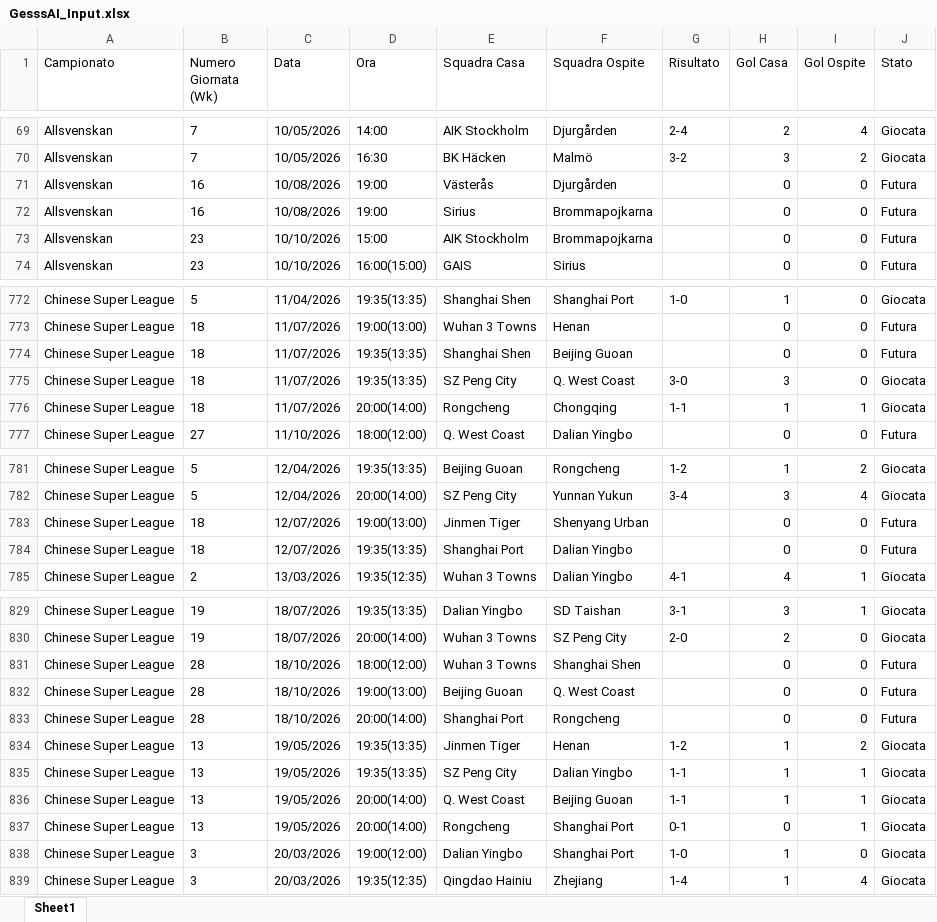
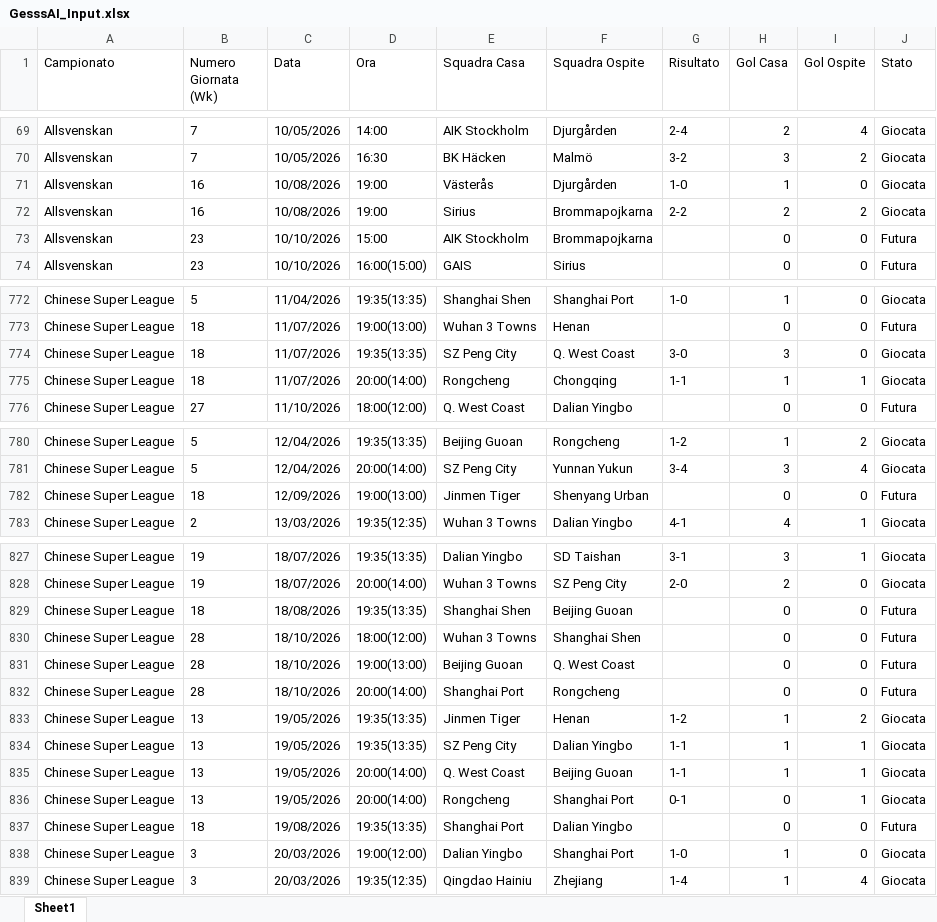
Before and after one commit to Gesss26/GesssAI-Pro, an Excel workbook: GesssAI_Input.xlsx, sheet Sheet1, drawn as a sheet; only a part is shown, gaps mark what is left out; values as stored, in another font and other column widths than the file's, no borders; removed rows and columns are numbered as before the commit, all else as after; the diff covers the shown part only; the diff names each change by its address in the sheet, - before the commit and + after, or states it on an @@ line.

```diff
--- a/GesssAI_Input.xlsx (sheet Sheet1)
+++ b/GesssAI_Input.xlsx (sheet Sheet1)
-G71 (Risultato): (empty)
+G71 (Risultato): 1-0
-H71 (Gol Casa): 0
+H71 (Gol Casa): 1
-J71:J72 (Stato): Futura
+J71:J72 (Stato): Giocata
-G72 (Risultato): (empty)
+G72 (Risultato): 2-2
-H72 (Gol Casa): 0
+H72 (Gol Casa): 2
-I72 (Gol Ospite): 0
+I72 (Gol Ospite): 2
-row 774: Chinese Super League | 18 | 11/07/2026 | 19:35(13:35) | Shanghai Shen | Beijing Guoan |  | 0 | 0 | Futura
-C782 (Data): 12/07/2026
+C782 (Data): 12/09/2026
-row 784: Chinese Super League | 18 | 12/07/2026 | 19:35(13:35) | Shanghai Port | Dalian Yingbo |  | 0 | 0 | Futura
+row 829: Chinese Super League | 18 | 18/08/2026 | 19:35(13:35) | Shanghai Shen | Beijing Guoan |  | 0 | 0 | Futura
+row 837: Chinese Super League | 18 | 19/08/2026 | 19:35(13:35) | Shanghai Port | Dalian Yingbo |  | 0 | 0 | Futura
```
Also changed, not shown: 5 edited cells elsewhere in this sheet, 1 other file.
